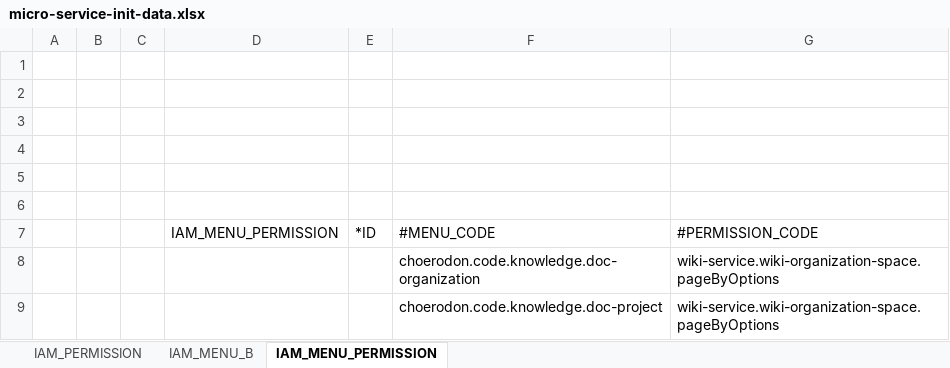
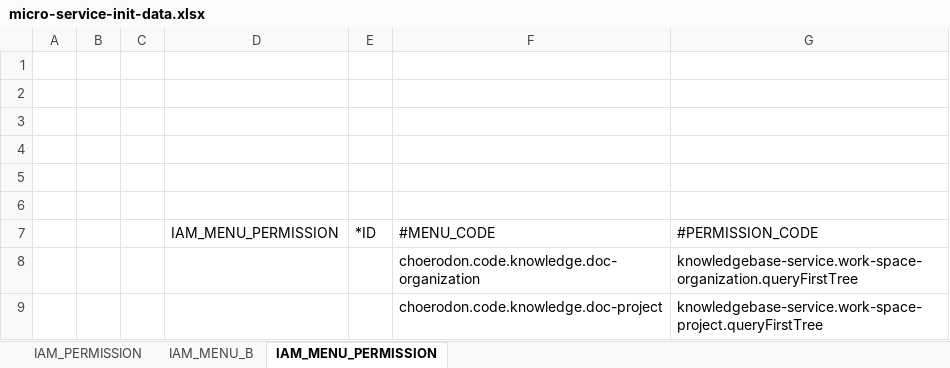
Before and after one commit to open-hand/knowledgebase-service, an Excel workbook: src/main/resources/script/front/micro-service-init-data.xlsx, sheet IAM_MENU_PERMISSION, drawn as a sheet; values as stored, in another font and other column widths than the file's, no borders; the diff names each change by its address in the sheet, - before the commit and + after, or states it on an @@ line.

Commit message:
[FXI] 修改初始化菜单权限

```diff
--- a/src/main/resources/script/front/micro-service-init-data.xlsx (sheet IAM_MENU_PERMISSION)
+++ b/src/main/resources/script/front/micro-service-init-data.xlsx (sheet IAM_MENU_PERMISSION)
-G8: wiki-service.wiki-organization-space.pageByOptions
+G8: knowledgebase-service.work-space-organization.queryFirstTree
-G9: wiki-service.wiki-organization-space.pageByOptions
+G9: knowledgebase-service.work-space-project.queryFirstTree
```
